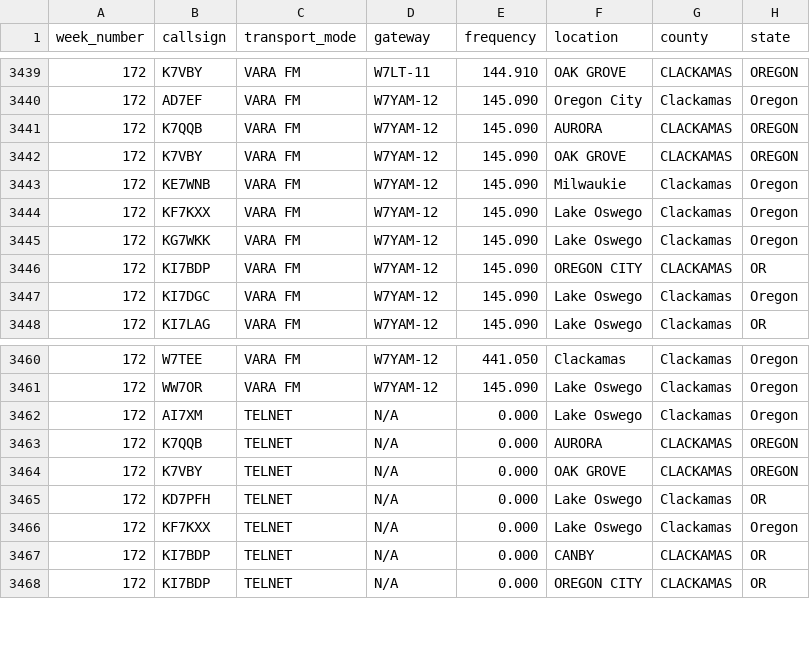
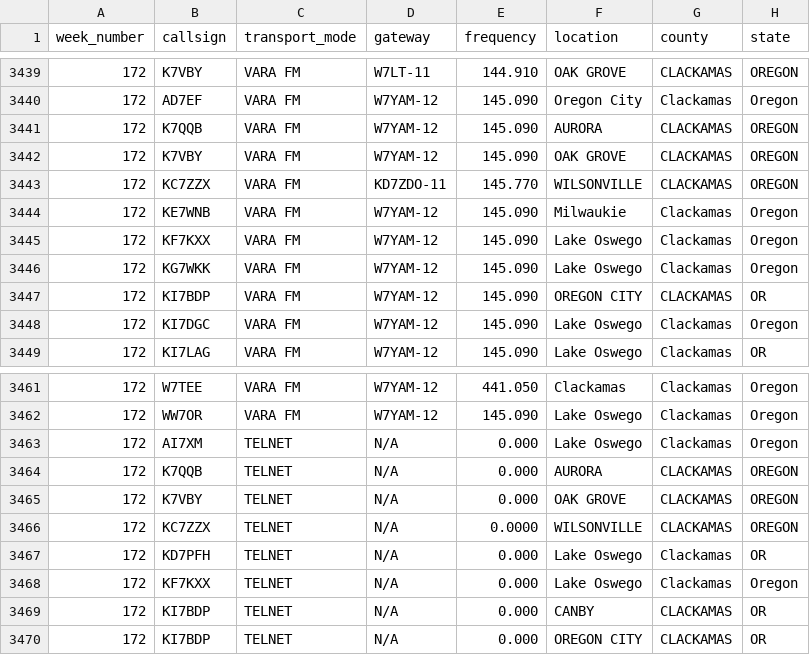
Before and after one commit to drizzlecombe/wlnet, a CSV file: raw_data/all_checkins_loares_winlink_net.csv, drawn as a sheet; only a part is shown, gaps mark what is left out.

Commit message:
Added in a late checkin to week 173 from KC7ZZX

```diff
--- a/raw_data/all_checkins_loares_winlink_net.csv
+++ b/raw_data/all_checkins_loares_winlink_net.csv
@@ -3442,2 +3442,3 @@
 172, K7VBY, VARA FM, W7YAM-12, 145.090, OAK GROVE, CLACKAMAS, OREGON
+172, KC7ZZX, VARA FM, KD7ZDO-11, 145.770, WILSONVILLE, CLACKAMAS, OREGON
 172, KE7WNB, VARA FM, W7YAM-12, 145.090, Milwaukie, Clackamas, Oregon
@@ -3464,2 +3465,3 @@
 172, K7VBY, TELNET, N/A, 0.000, OAK GROVE, CLACKAMAS, OREGON
+172, KC7ZZX, TELNET, N/A , 0.0000, WILSONVILLE, CLACKAMAS, OREGON
 172, KD7PFH, TELNET, N/A, 0.000, Lake Oswego, Clackamas, OR
```
